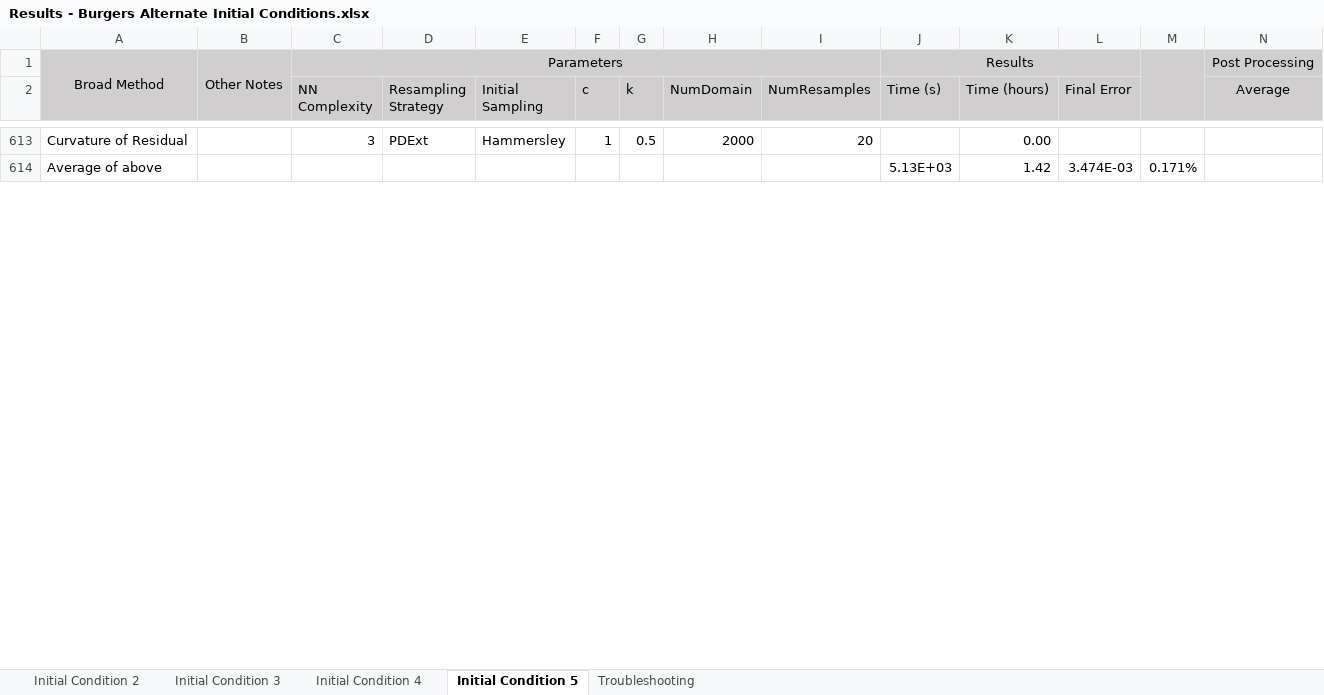
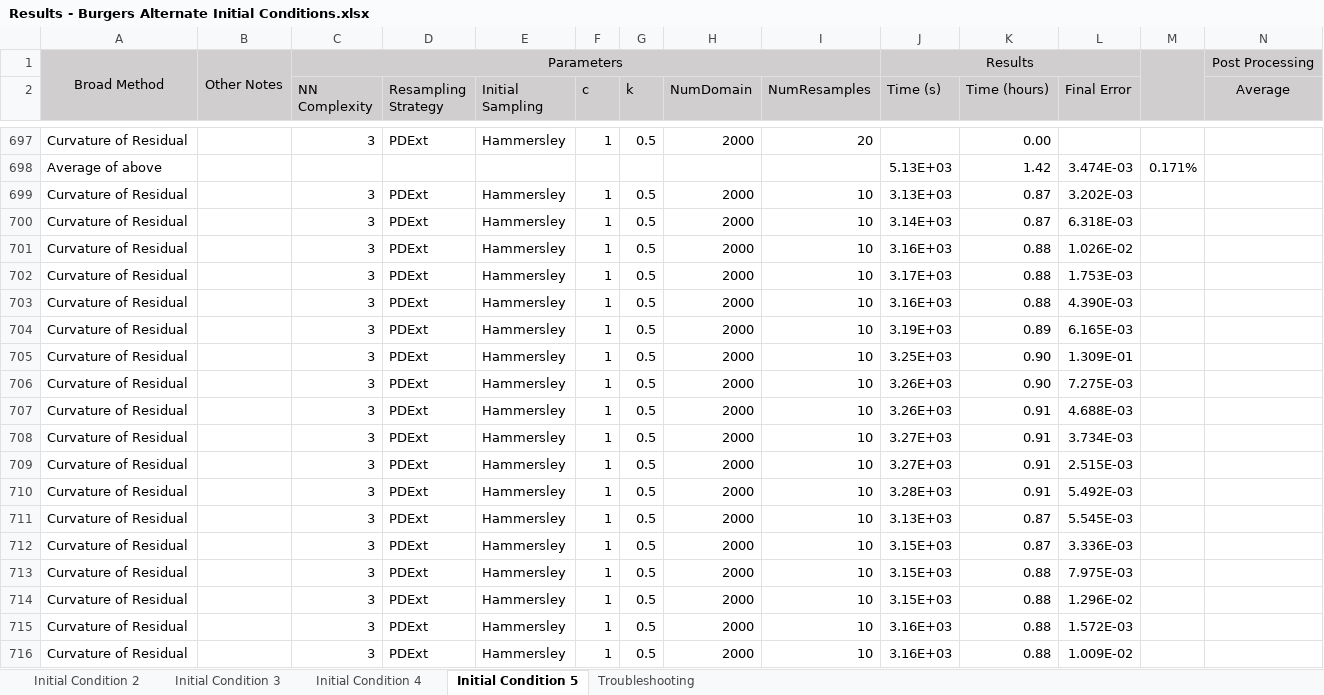
Before and after one commit to JLFlorido/pinn-sampling, an Excel workbook: results/spreadsheets/Results - Burgers Alternate Initial Conditions.xlsx, sheet Initial Condition 5, drawn as a sheet; only a part is shown, gaps mark what is left out; values as stored, in another font and other column widths than the file's, no borders; charts and pictures not drawn; rows hold the shown columns only; the diff covers the shown part only; the diff names each change by its address in the sheet, - before the commit and + after, or states it on an @@ line.

```diff
--- a/results/spreadsheets/Results - Burgers Alternate Initial Conditions.xlsx (sheet Initial Condition 5)
+++ b/results/spreadsheets/Results - Burgers Alternate Initial Conditions.xlsx (sheet Initial Condition 5)
+row 699: Curvature of Residual |  | 3 | PDExt | Hammersley | 1 | 0.5 | 2000 | 10 | 3.13E+03 | 0.87 | 3.202E-03
+row 700: Curvature of Residual |  | 3 | PDExt | Hammersley | 1 | 0.5 | 2000 | 10 | 3.14E+03 | 0.87 | 6.318E-03
+row 701: Curvature of Residual |  | 3 | PDExt | Hammersley | 1 | 0.5 | 2000 | 10 | 3.16E+03 | 0.88 | 1.026E-02
+row 702: Curvature of Residual |  | 3 | PDExt | Hammersley | 1 | 0.5 | 2000 | 10 | 3.17E+03 | 0.88 | 1.753E-03
+row 703: Curvature of Residual |  | 3 | PDExt | Hammersley | 1 | 0.5 | 2000 | 10 | 3.16E+03 | 0.88 | 4.390E-03
+row 704: Curvature of Residual |  | 3 | PDExt | Hammersley | 1 | 0.5 | 2000 | 10 | 3.19E+03 | 0.89 | 6.165E-03
+row 705: Curvature of Residual |  | 3 | PDExt | Hammersley | 1 | 0.5 | 2000 | 10 | 3.25E+03 | 0.90 | 1.309E-01
+row 706: Curvature of Residual |  | 3 | PDExt | Hammersley | 1 | 0.5 | 2000 | 10 | 3.26E+03 | 0.90 | 7.275E-03
+row 707: Curvature of Residual |  | 3 | PDExt | Hammersley | 1 | 0.5 | 2000 | 10 | 3.26E+03 | 0.91 | 4.688E-03
+row 708: Curvature of Residual |  | 3 | PDExt | Hammersley | 1 | 0.5 | 2000 | 10 | 3.27E+03 | 0.91 | 3.734E-03
+row 709: Curvature of Residual |  | 3 | PDExt | Hammersley | 1 | 0.5 | 2000 | 10 | 3.27E+03 | 0.91 | 2.515E-03
+row 710: Curvature of Residual |  | 3 | PDExt | Hammersley | 1 | 0.5 | 2000 | 10 | 3.28E+03 | 0.91 | 5.492E-03
+row 711: Curvature of Residual |  | 3 | PDExt | Hammersley | 1 | 0.5 | 2000 | 10 | 3.13E+03 | 0.87 | 5.545E-03
+row 712: Curvature of Residual |  | 3 | PDExt | Hammersley | 1 | 0.5 | 2000 | 10 | 3.15E+03 | 0.87 | 3.336E-03
+row 713: Curvature of Residual |  | 3 | PDExt | Hammersley | 1 | 0.5 | 2000 | 10 | 3.15E+03 | 0.88 | 7.975E-03
+row 714: Curvature of Residual |  | 3 | PDExt | Hammersley | 1 | 0.5 | 2000 | 10 | 3.15E+03 | 0.88 | 1.296E-02
+row 715: Curvature of Residual |  | 3 | PDExt | Hammersley | 1 | 0.5 | 2000 | 10 | 3.16E+03 | 0.88 | 1.572E-03
+row 716: Curvature of Residual |  | 3 | PDExt | Hammersley | 1 | 0.5 | 2000 | 10 | 3.16E+03 | 0.88 | 1.009E-02
```
Also changed, not shown: 108 added rows and 150 edited cells elsewhere in this sheet, sheet Initial Condition 3, sheet Initial Condition 2, sheet Initial Condition 4, formulas that keep their value, charts or pictures, results/spreadsheets/Results - Allen Cahn.xlsx, results/spreadsheets/Results Overview.xlsx, 11 other files.
